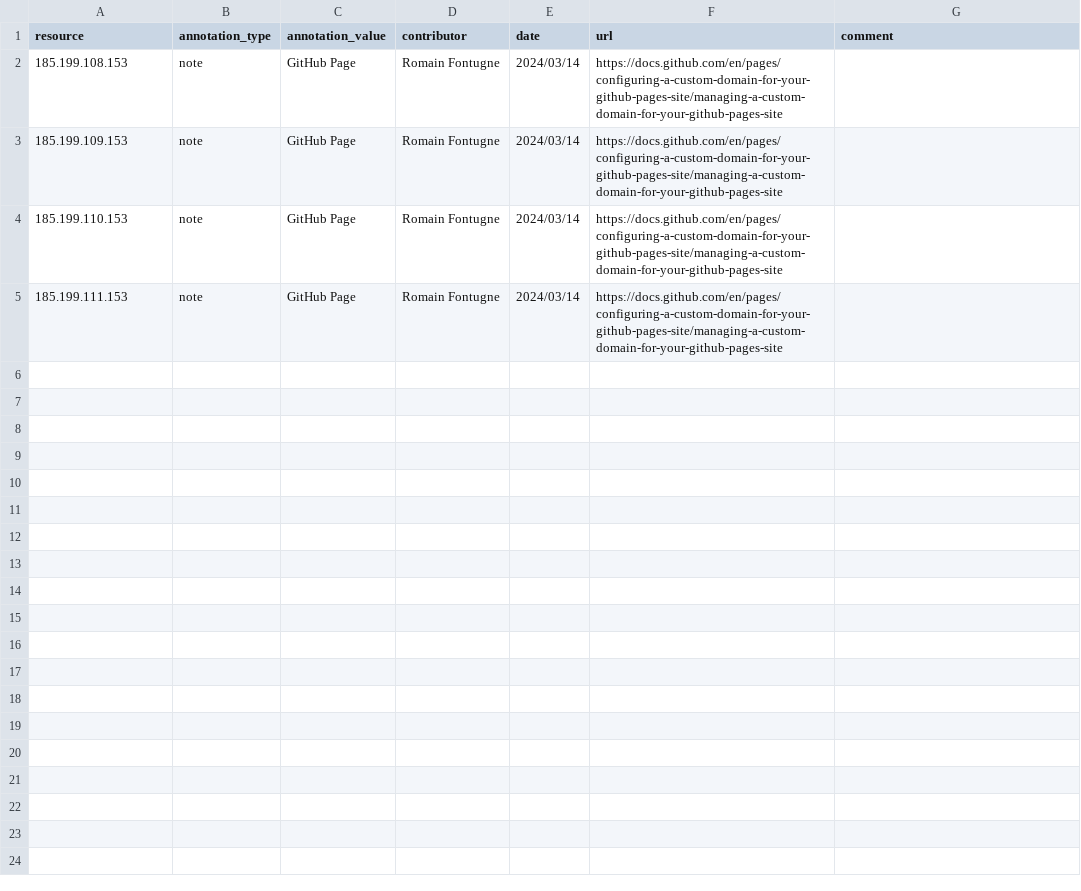
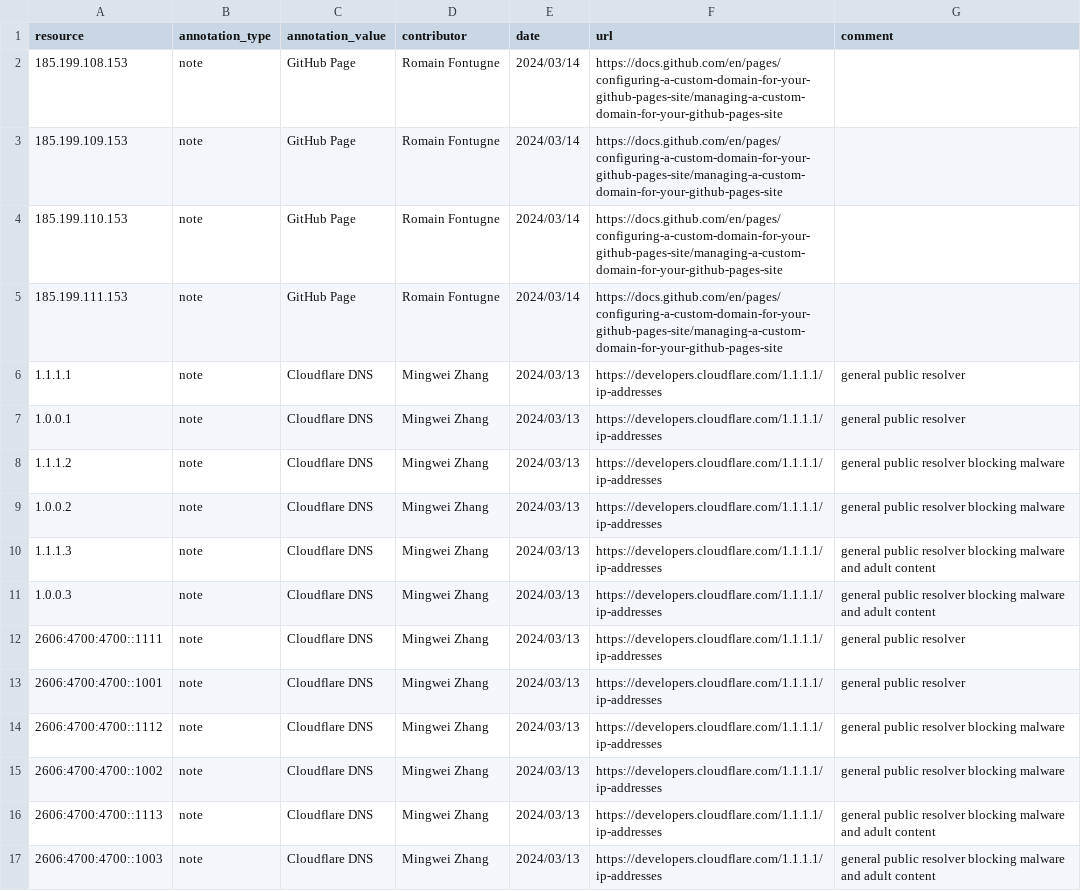
Before and after one commit to InternetHealthReport/community-annotations, a CSV file: IP.csv, drawn as a sheet; the diff names each change by its address in the sheet, - before the commit and + after, or states it on an @@ line.

Commit message:
Add Cloudflare DNS resolvers to IP.csv

```diff
--- a/IP.csv
+++ b/IP.csv
+row 6: 1.1.1.1 | note | Cloudflare DNS | Mingwei Zhang | 2024/03/13 | https://developers.cloudflare.com/1.1.1.1/ip-addresses | general public resolver
+row 7: 1.0.0.1 | note | Cloudflare DNS | Mingwei Zhang | 2024/03/13 | https://developers.cloudflare.com/1.1.1.1/ip-addresses | general public resolver
+row 8: 1.1.1.2 | note | Cloudflare DNS | Mingwei Zhang | 2024/03/13 | https://developers.cloudflare.com/1.1.1.1/ip-addresses | general public resolver blocking malware
+row 9: 1.0.0.2 | note | Cloudflare DNS | Mingwei Zhang | 2024/03/13 | https://developers.cloudflare.com/1.1.1.1/ip-addresses | general public resolver blocking malware
+row 10: 1.1.1.3 | note | Cloudflare DNS | Mingwei Zhang | 2024/03/13 | https://developers.cloudflare.com/1.1.1.1/ip-addresses | general public resolver blocking malware and adult content
+row 11: 1.0.0.3 | note | Cloudflare DNS | Mingwei Zhang | 2024/03/13 | https://developers.cloudflare.com/1.1.1.1/ip-addresses | general public resolver blocking malware and adult content
+row 12: 2606:4700:4700::1111 | note | Cloudflare DNS | Mingwei Zhang | 2024/03/13 | https://developers.cloudflare.com/1.1.1.1/ip-addresses | general public resolver
+row 13: 2606:4700:4700::1001 | note | Cloudflare DNS | Mingwei Zhang | 2024/03/13 | https://developers.cloudflare.com/1.1.1.1/ip-addresses | general public resolver
+row 14: 2606:4700:4700::1112 | note | Cloudflare DNS | Mingwei Zhang | 2024/03/13 | https://developers.cloudflare.com/1.1.1.1/ip-addresses | general public resolver blocking malware
+row 15: 2606:4700:4700::1002 | note | Cloudflare DNS | Mingwei Zhang | 2024/03/13 | https://developers.cloudflare.com/1.1.1.1/ip-addresses | general public resolver blocking malware
+row 16: 2606:4700:4700::1113 | note | Cloudflare DNS | Mingwei Zhang | 2024/03/13 | https://developers.cloudflare.com/1.1.1.1/ip-addresses | general public resolver blocking malware and adult content
+row 17: 2606:4700:4700::1003 | note | Cloudflare DNS | Mingwei Zhang | 2024/03/13 | https://developers.cloudflare.com/1.1.1.1/ip-addresses | general public resolver blocking malware and adult content
```
